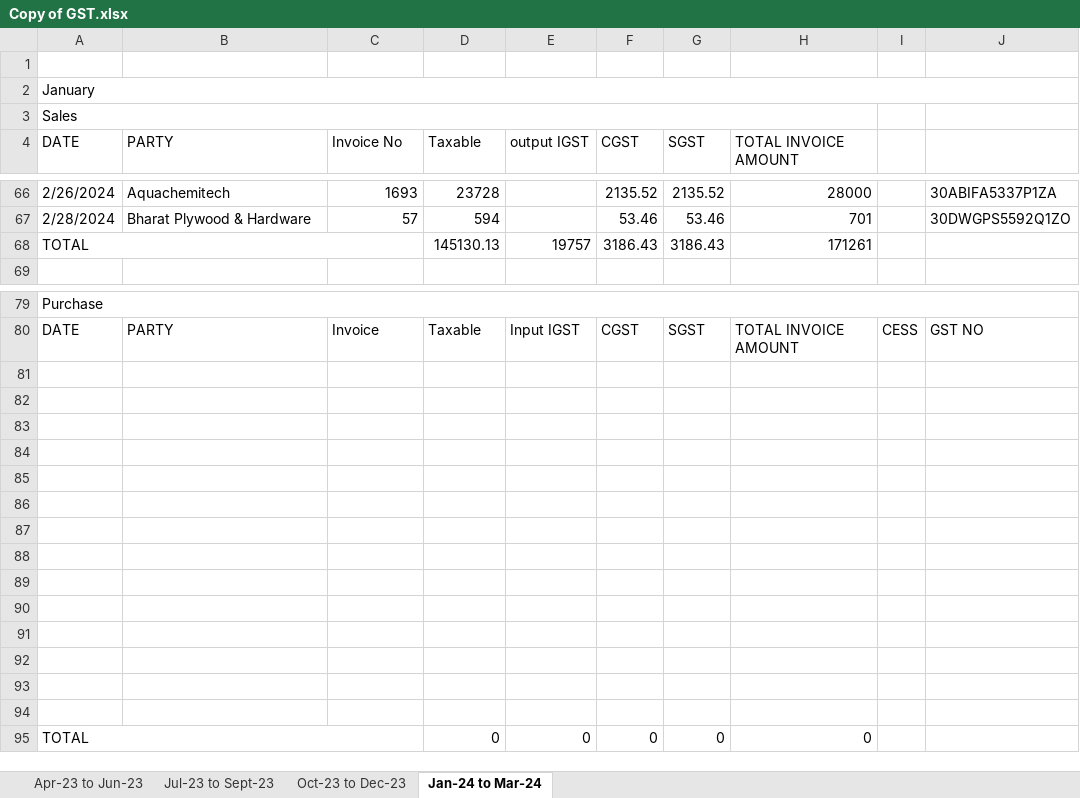
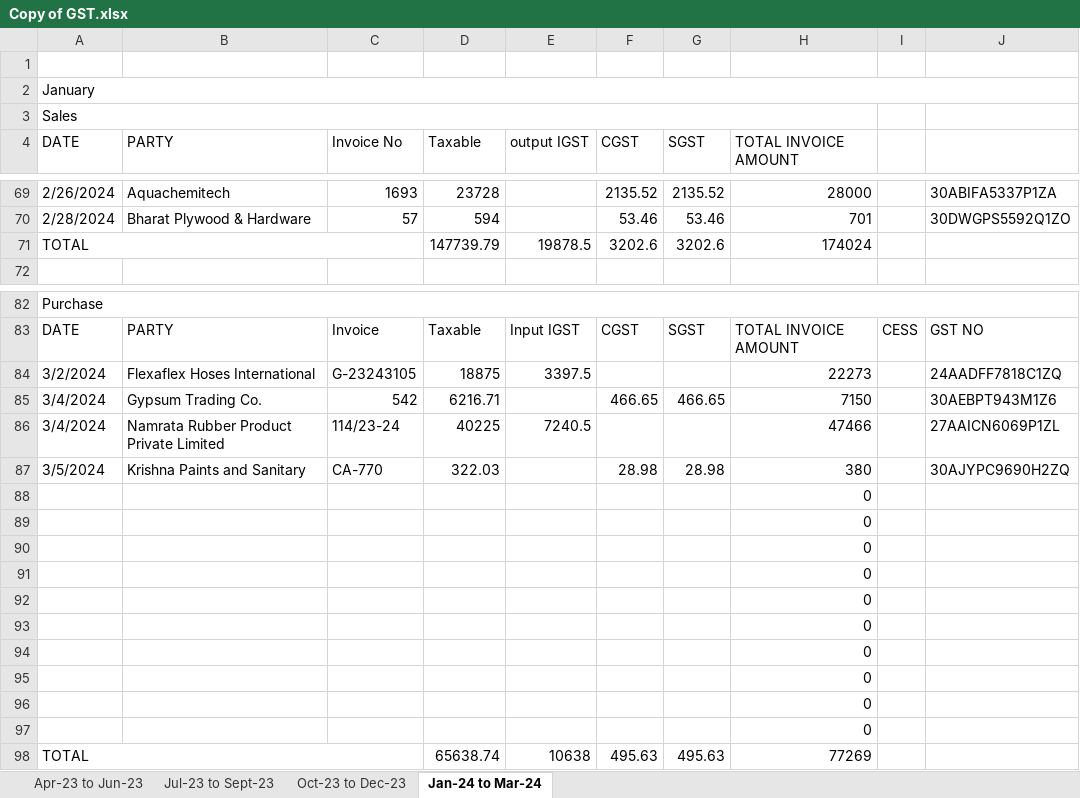
Before and after one commit to JPTechatronics/J-P-Techatronics-2023-2024, an Excel workbook: Copy of GST.xlsx, sheet Jan-24 to Mar-24, drawn as a sheet; only a part is shown, gaps mark what is left out; values as stored, in another font and other column widths than the file's, no cell formats; removed rows and columns are numbered as before the commit, all else as after; the diff covers the shown part only; the diff names each change by its address in the sheet, - before the commit and + after, or states it on an @@ line.

Commit message:
Add files via upload

```diff
--- a/Copy of GST.xlsx (sheet Jan-24 to Mar-24)
+++ b/Copy of GST.xlsx (sheet Jan-24 to Mar-24)
-row 68: TOTAL |  |  | 145130.13 | 19757 | 3186.43 | 3186.43 | 171261
+row 71: TOTAL |  |  | 147739.79 | 19878.5 | 3202.6 | 3202.6 | 174024
-row 84: (empty)
+row 84: 3/2/2024 | Flexaflex Hoses International | G-23243105 | 18875 | 3397.5 |  |  | 22273 |  | 24AADFF7818C1ZQ
-row 85: (empty)
+row 85: 3/4/2024 | Gypsum Trading Co. | 542 | 6216.71 |  | 466.65 | 466.65 | 7150 |  | 30AEBPT943M1Z6
-row 86: (empty)
+row 86: 3/4/2024 | Namrata Rubber Product Private Limited | 114/23-24 | 40225 | 7240.5 |  |  | 47466 |  | 27AAICN6069P1ZL
-row 87: (empty)
+row 87: 3/5/2024 | Krishna Paints and Sanitary | CA-770 | 322.03 |  | 28.98 | 28.98 | 380 |  | 30AJYPC9690H2ZQ
-H88:H97 (TOTAL INVOICE AMOUNT): (empty)
+H88:H97 (TOTAL INVOICE AMOUNT): 0
-row 95: TOTAL |  |  | 0 | 0 | 0 | 0 | 0
+row 98: TOTAL |  |  | 65638.74 | 10638 | 495.63 | 495.63 | 77269
```
Also changed, not shown: 3 added rows elsewhere in this sheet, cell formats, formulas that keep their value.
